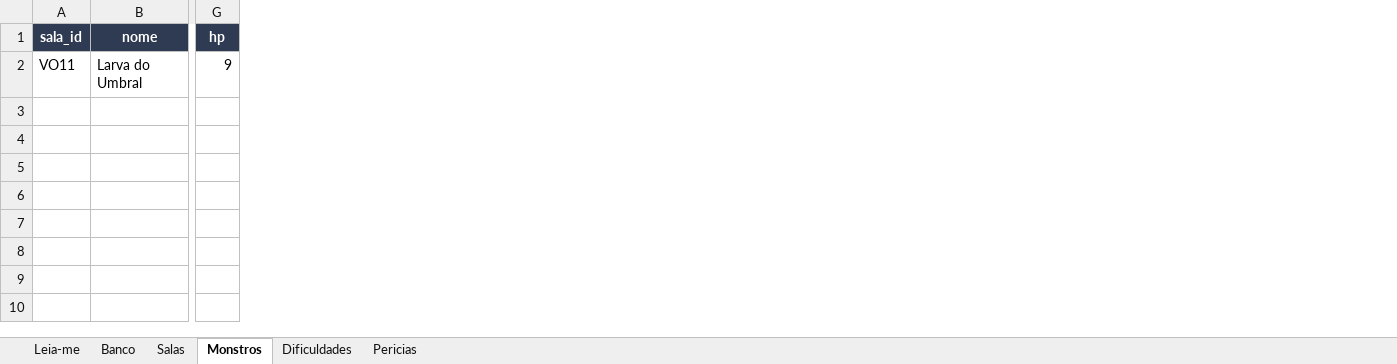
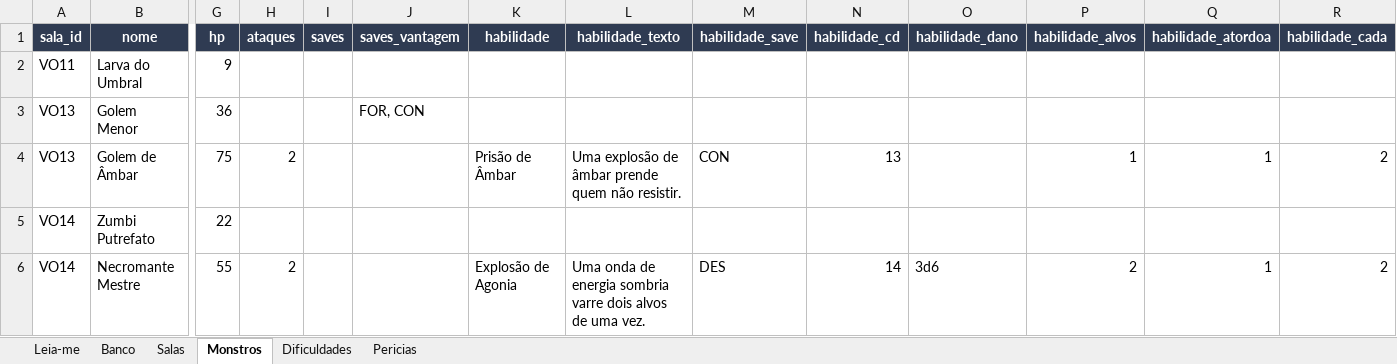
Before and after one commit to PauloHRF/Bot-Incursoes, an Excel workbook: data/planilhas/banco_vortice_oculto.xlsx, sheet Monstros, drawn as a sheet; only a part is shown, gaps mark what is left out; values as stored, in another font and other column widths than the file's, no borders; rows hold the shown columns only; the diff names each change by its address in the sheet, - before the commit and + after, or states it on an @@ line.

```diff
--- a/data/planilhas/banco_vortice_oculto.xlsx (sheet Monstros)
+++ b/data/planilhas/banco_vortice_oculto.xlsx (sheet Monstros)
+column H (ataques), empty
+column I (saves), empty
+column J (saves_vantagem), empty
+column K (habilidade), empty
+column L (habilidade_texto), empty
+column M (habilidade_save), empty
+column N (habilidade_cd), empty
+column O (habilidade_dano), empty
+column P (habilidade_alvos), empty
+column Q (habilidade_atordoa), empty
+column R (habilidade_cada), empty
+row 3: VO13 | Golem Menor | 36 |  |  | FOR, CON
+row 4: VO13 | Golem de Âmbar | 75 | 2 |  |  | Prisão de Âmbar | Uma explosão de âmbar prende quem não resistir. | CON | 13 |  | 1 | 1 | 2
+row 5: VO14 | Zumbi Putrefato | 22
+row 6: VO14 | Necromante Mestre | 55 | 2 |  |  | Explosão de Agonia | Uma onda de energia sombria varre dois alvos de uma vez. | DES | 14 | 3d6 | 2 | 1 | 2
```
Also changed, not shown: sheet Salas, 2 other files.
